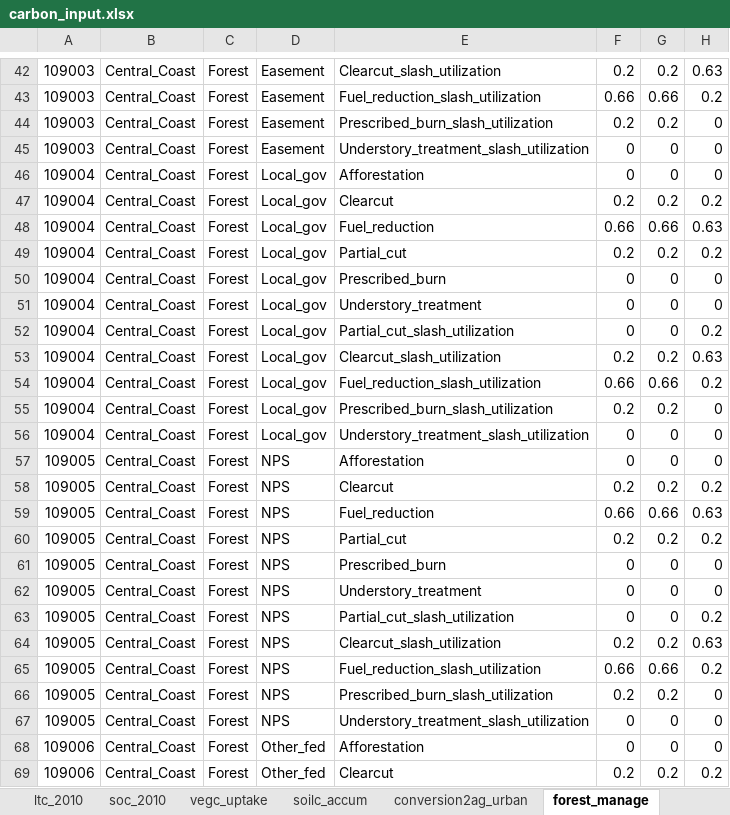
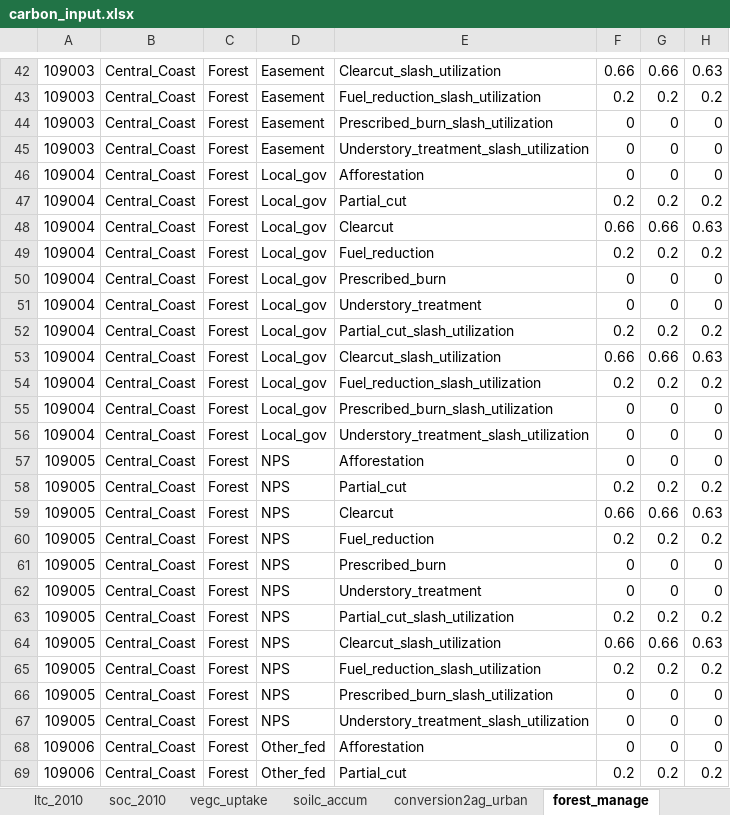
Before and after one commit to aldivi/caland, an Excel workbook: inputs/carbon_input.xlsx, sheet forest_manage, drawn as a sheet; only a part is shown, gaps mark what is left out; values as stored, in another font and other column widths than the file's, no borders; the diff covers the shown part only; the diff names each change by its address in the sheet, - before the commit and + after, or states it on an @@ line.

Commit message:
orrected errors in the forest_manage sheet and assigned the same naming system and new slash structure to the conversion2ag_urban, including burning 25% of slash and decay of 75% of slash in forest only. There is potential to send some slash to energy but currently it is 0%.

```diff
--- a/inputs/carbon_input.xlsx (sheet forest_manage)
+++ b/inputs/carbon_input.xlsx (sheet forest_manage)
-F42: 0.2
+F42: 0.66
-G42: 0.2
+G42: 0.66
-F43: 0.66
+F43: 0.2
-G43: 0.66
+G43: 0.2
-F44: 0.2
+F44: 0
-G44: 0.2
+G44: 0
-E47: Clearcut
+E47: Partial_cut
-E48: Fuel_reduction
+E48: Clearcut
-E49: Partial_cut
+E49: Fuel_reduction
-F52: 0
+F52: 0.2
-G52: 0
+G52: 0.2
-F53: 0.2
+F53: 0.66
-G53: 0.2
+G53: 0.66
-F54: 0.66
+F54: 0.2
-G54: 0.66
+G54: 0.2
-F55: 0.2
+F55: 0
-G55: 0.2
+G55: 0
-E58: Clearcut
+E58: Partial_cut
-E59: Fuel_reduction
+E59: Clearcut
-E60: Partial_cut
+E60: Fuel_reduction
-F63: 0
+F63: 0.2
-G63: 0
+G63: 0.2
-F64: 0.2
+F64: 0.66
-G64: 0.2
+G64: 0.66
-F65: 0.66
+F65: 0.2
-G65: 0.66
+G65: 0.2
-F66: 0.2
+F66: 0
-G66: 0.2
+G66: 0
-E69: Clearcut
+E69: Partial_cut
```
Also changed, not shown: 774 edited cells elsewhere in this sheet, sheet conversion2ag_urban, inputs/BaseProtect_HighManage_frst2Xmort_fire.xlsx, inputs/BaseProtect_LowManage_frst2Xmort_fire.xlsx, 2 other files.
